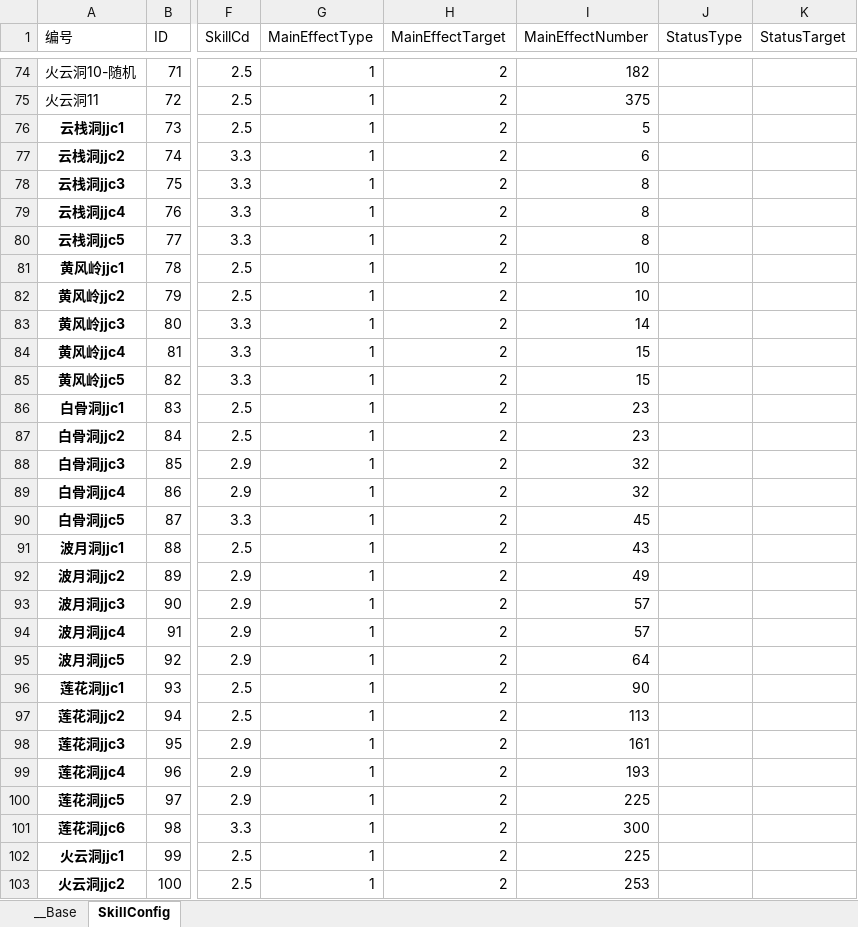
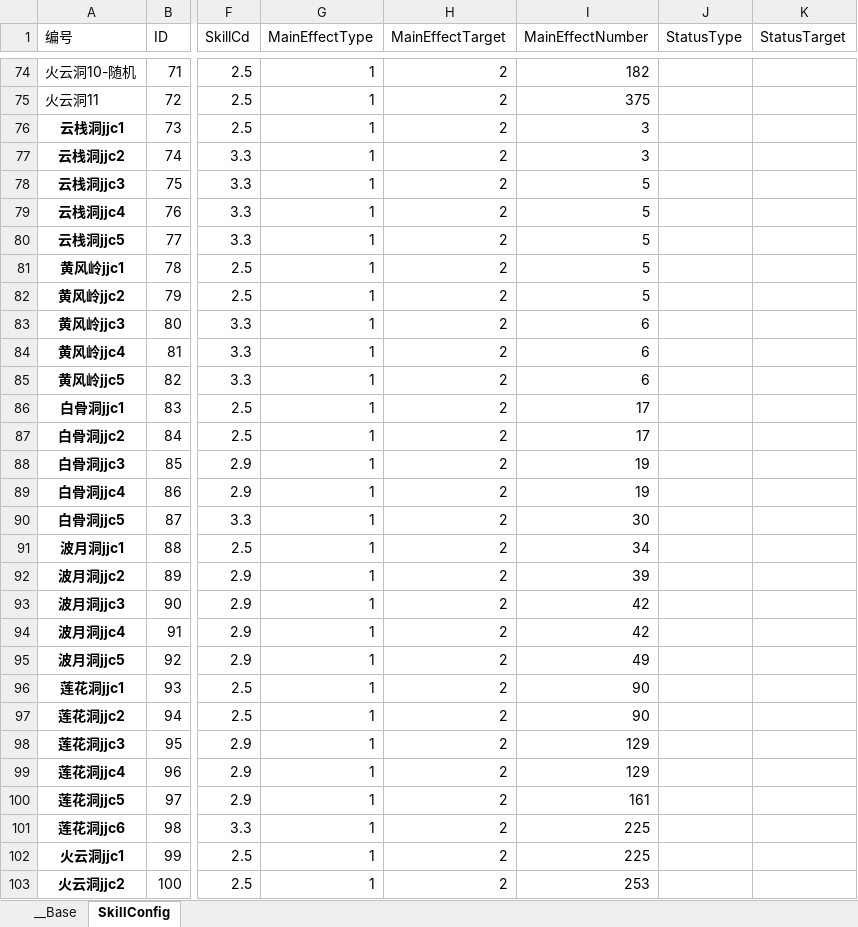
Before and after one commit to 517752548/workdir, an Excel workbook: ExcelConfig/技能配置表.xlsx, sheet SkillConfig, drawn as a sheet; only a part is shown, gaps mark what is left out; values as stored, in another font and other column widths than the file's, no borders; the diff covers the shown part only; the diff names each change by its address in the sheet, - before the commit and + after, or states it on an @@ line.

```diff
--- a/ExcelConfig/技能配置表.xlsx (sheet SkillConfig)
+++ b/ExcelConfig/技能配置表.xlsx (sheet SkillConfig)
-I76 (MainEffectNumber): 5
+I76 (MainEffectNumber): 3
-I77 (MainEffectNumber): 6
+I77 (MainEffectNumber): 3
-I78:I80 (MainEffectNumber): 8
+I78:I80 (MainEffectNumber): 5
-I81:I82 (MainEffectNumber): 10
+I81:I82 (MainEffectNumber): 5
-I83 (MainEffectNumber): 14
+I83 (MainEffectNumber): 6
-I84:I85 (MainEffectNumber): 15
+I84:I85 (MainEffectNumber): 6
-I86:I87 (MainEffectNumber): 23
+I86:I87 (MainEffectNumber): 17
-I88:I89 (MainEffectNumber): 32
+I88:I89 (MainEffectNumber): 19
-I90 (MainEffectNumber): 45
+I90 (MainEffectNumber): 30
-I91 (MainEffectNumber): 43
+I91 (MainEffectNumber): 34
-I92 (MainEffectNumber): 49
+I92 (MainEffectNumber): 39
-I93:I94 (MainEffectNumber): 57
+I93:I94 (MainEffectNumber): 42
-I95 (MainEffectNumber): 64
+I95 (MainEffectNumber): 49
-I97 (MainEffectNumber): 113
+I97 (MainEffectNumber): 90
-I98 (MainEffectNumber): 161
+I98 (MainEffectNumber): 129
-I99 (MainEffectNumber): 193
+I99 (MainEffectNumber): 129
-I100 (MainEffectNumber): 225
+I100 (MainEffectNumber): 161
-I101 (MainEffectNumber): 300
+I101 (MainEffectNumber): 225
```
Also changed, not shown: 32 edited cells elsewhere in this sheet, ExcelConfig/怪物表.xlsx.
